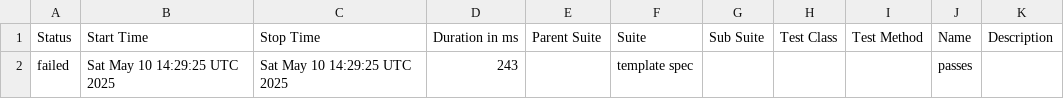
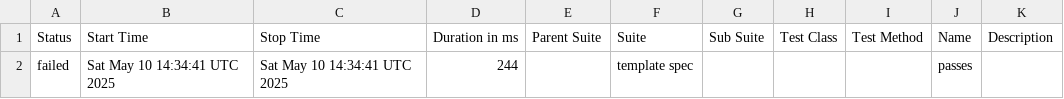
Before and after one commit to devsrihari4/cypress-parallel-new, a CSV file: data/suites.csv, drawn as a sheet.

```diff
--- a/data/suites.csv
+++ b/data/suites.csv
@@ -1,2 +1,2 @@
 "Status","Start Time","Stop Time","Duration in ms","Parent Suite","Suite","Sub Suite","Test Class","Test Method","Name","Description"
-"failed","Sat May 10 14:29:25 UTC 2025","Sat May 10 14:29:25 UTC 2025","243","","template spec","","","","passes",""
+"failed","Sat May 10 14:34:41 UTC 2025","Sat May 10 14:34:41 UTC 2025","244","","template spec","","","","passes",""
```
Also changed, not shown: 23 other files.
